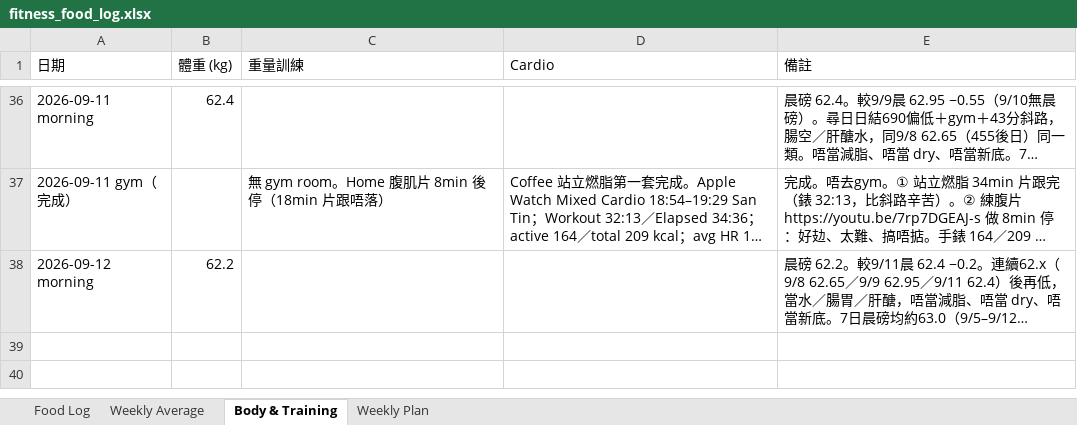
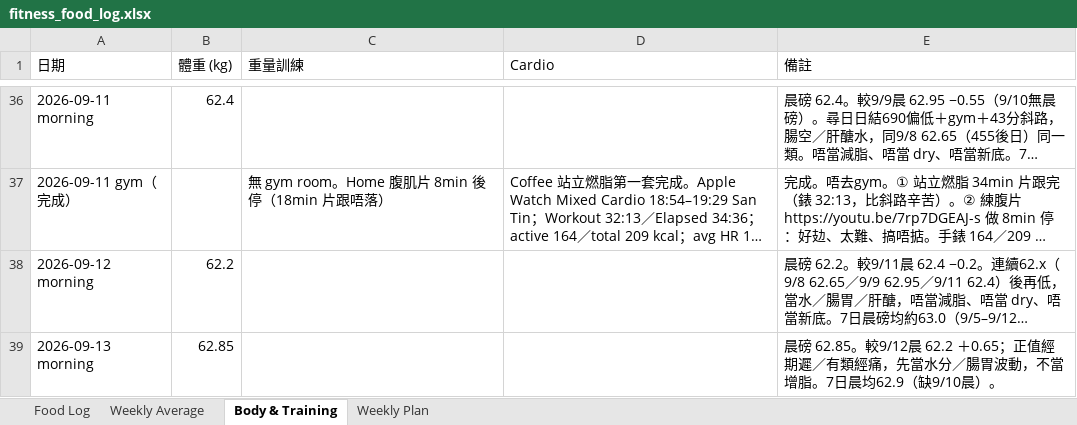
Before and after one commit to buzz-knittinpix/melodycheng622-cmyk.github.io, an Excel workbook: data/fitness_food_log.xlsx, sheet Body & Training, drawn as a sheet; only a part is shown, gaps mark what is left out; long unchanged cells end in …; values as stored, in another font and other column widths than the file's, no borders; the diff names each change by its address in the sheet, - before the commit and + after, or states it on an @@ line.

Commit message:
Log 2026-09-13 morning weight

```diff
--- a/data/fitness_food_log.xlsx (sheet Body & Training)
+++ b/data/fitness_food_log.xlsx (sheet Body & Training)
+row 39: 2026-09-13 morning | 62.85 |  |  | 晨磅 62.85。較9/12晨 62.2 ＋0.65；正值經期遲／有類經痛，先當水分／腸胃波動，不當增脂。7日晨均62.9（缺9/10晨）。
```
Also changed, not shown: 1 other file.
